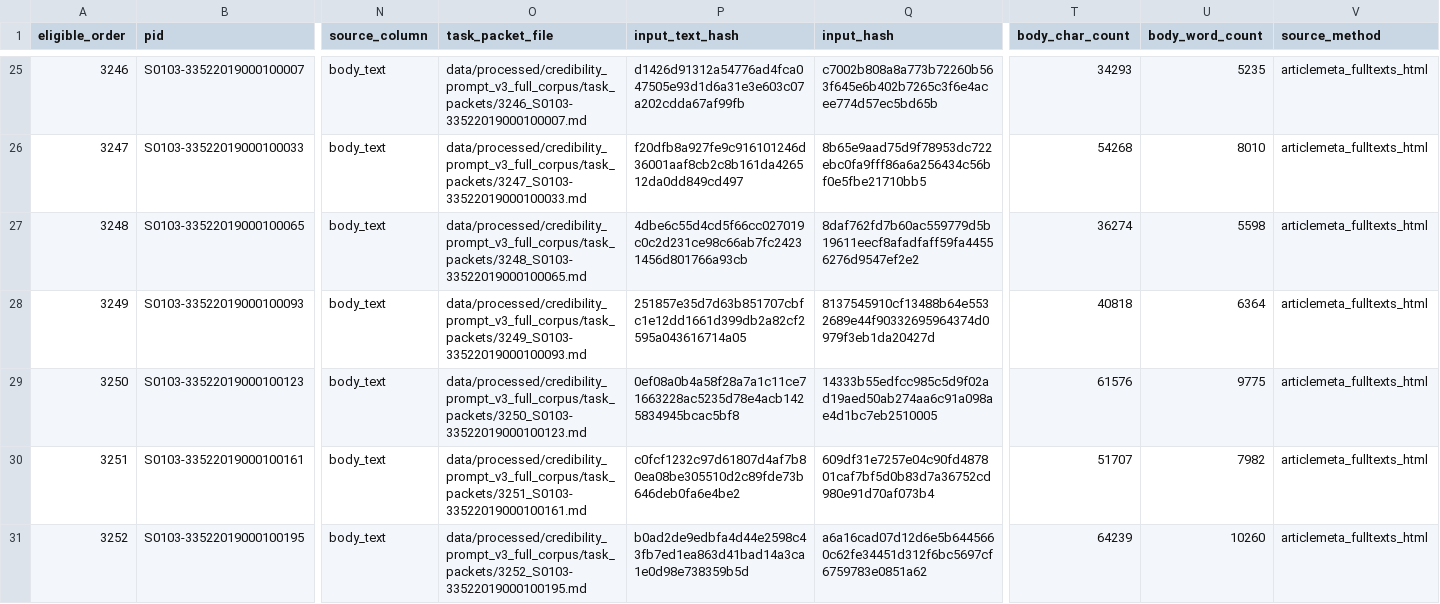
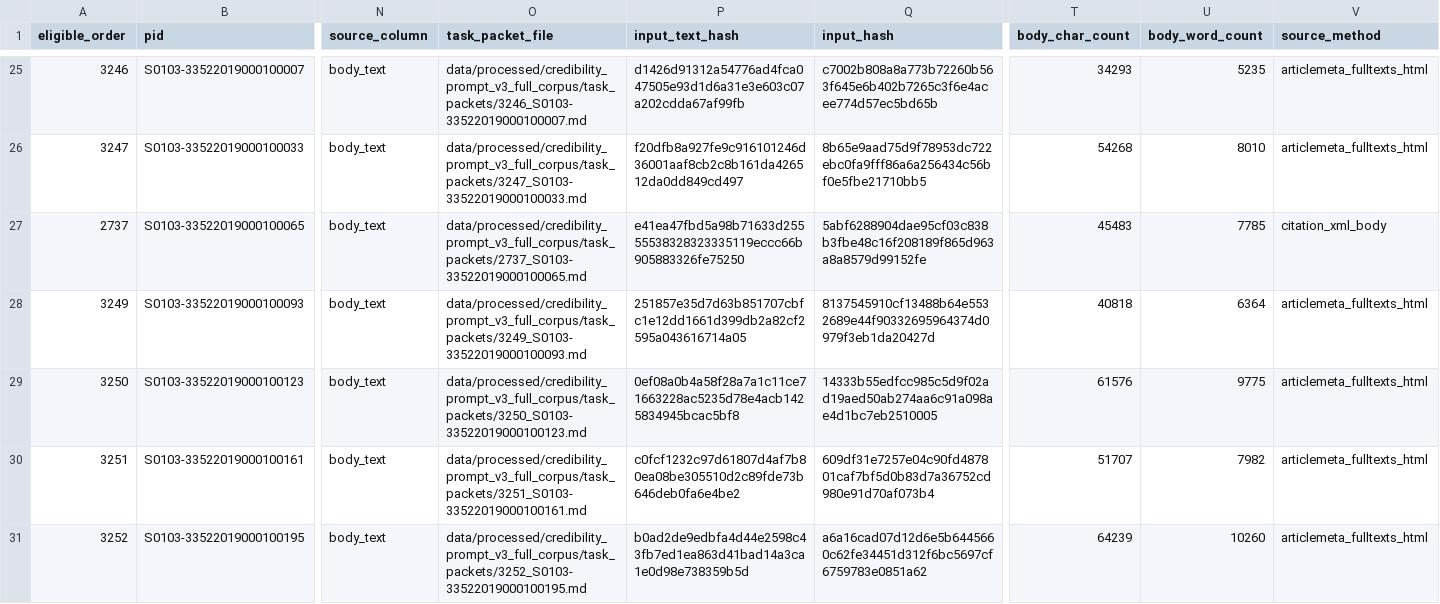
Before and after one commit to mgaldino/metodos-cp-brasil, a CSV file: data/processed/credibility_prompt_v3_full_corpus/batch_manifests/active_batch_031.csv, drawn as a sheet; only a part is shown, gaps mark what is left out; the diff names each change by its address in the sheet, - before the commit and + after, or states it on an @@ line.

```diff
--- a/data/processed/credibility_prompt_v3_full_corpus/batch_manifests/active_batch_031.csv
+++ b/data/processed/credibility_prompt_v3_full_corpus/batch_manifests/active_batch_031.csv
-A27 (eligible_order): 3248
+A27 (eligible_order): 2737
-O27 (task_packet_file): data/processed/credibility_prompt_v3_full_corpus/task_packets/3248_S0103-33522019000100065.md
+O27 (task_packet_file): data/processed/credibility_prompt_v3_full_corpus/task_packets/2737_S0103-33522019000100065.md
-P27 (input_text_hash): 4dbe6c55d4cd5f66cc027019c0c2d231ce98c66ab7fc24231456d801766a93cb
+P27 (input_text_hash): e41ea47fbd5a98b71633d25555538328323335119eccc66b905883326fe75250
-Q27 (input_hash): 8daf762fd7b60ac559779d5b19611eecf8afadfaff59fa44556276d9547ef2e2
+Q27 (input_hash): 5abf6288904dae95cf03c838b3fbe48c16f208189f865d963a8a8579d99152fe
-T27 (body_char_count): 36274
+T27 (body_char_count): 45483
-U27 (body_word_count): 5598
+U27 (body_word_count): 7785
-V27 (source_method): articlemeta_fulltexts_html
+V27 (source_method): citation_xml_body
```
Also changed, not shown: 9 other files.
